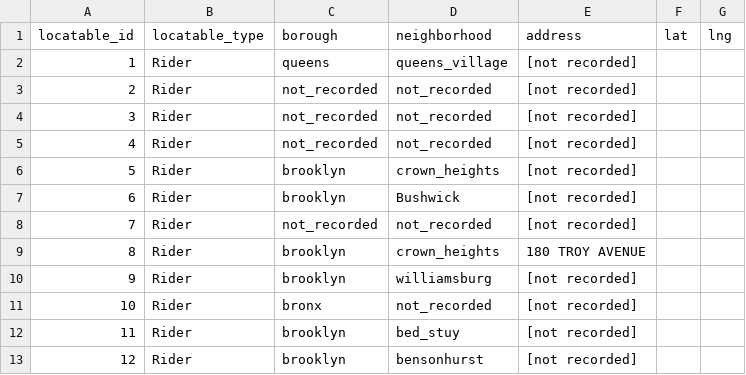
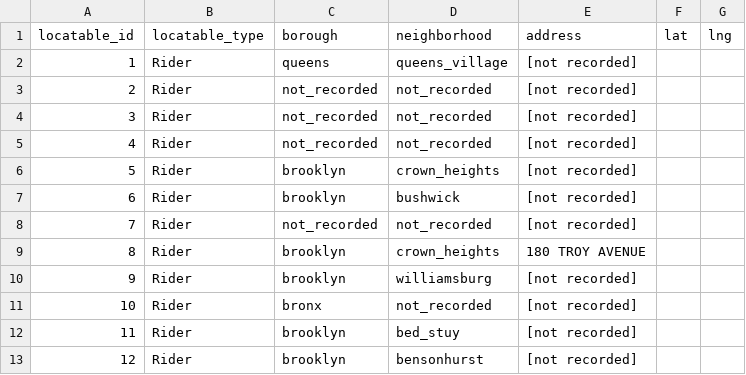
Before and after one commit to aguestuser/bks_on_rails, a CSV file: app/io/import/riders/locations.csv, drawn as a sheet; only a part is shown.

Commit message:
more import file changes

```diff
--- a/app/io/import/riders/locations.csv
+++ b/app/io/import/riders/locations.csv
@@ -6,3 +6,3 @@ locatable_id,locatable_type,borough,neighborhood,address,lat,lng
 5,Rider,brooklyn,crown_heights,[not recorded],,
-6,Rider,brooklyn,Bushwick,[not recorded],,
+6,Rider,brooklyn,bushwick,[not recorded],,
 7,Rider,not_recorded,not_recorded,[not recorded],,
```
Also changed, not shown: 1 other file.
